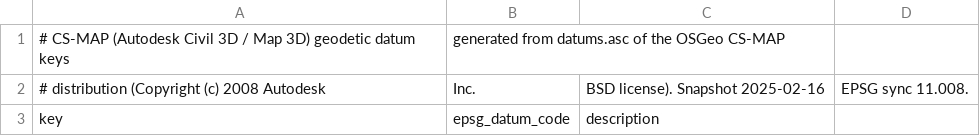
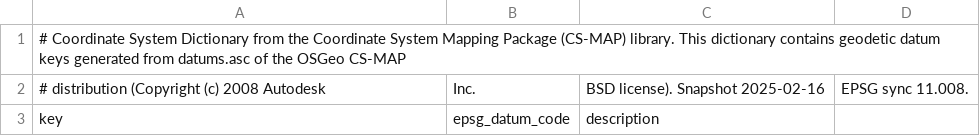
Before and after one commit to buildingSMART/ifc-gherkin-rules, a CSV file: features/resources/csmap_datum_keys.csv, drawn as a sheet; only a part is shown.

```diff
--- a/features/resources/csmap_datum_keys.csv
+++ b/features/resources/csmap_datum_keys.csv
@@ -1,2 +1,2 @@
-# CS-MAP (Autodesk Civil 3D / Map 3D) geodetic datum keys, generated from datums.asc of the OSGeo CS-MAP
+# Coordinate System Dictionary from the Coordinate System Mapping Package (CS-MAP) library.  This dictionary contains  geodetic datum keys generated from datums.asc of the OSGeo CS-MAP
 # distribution (Copyright (c) 2008 Autodesk, Inc., BSD license). Snapshot 2025-02-16, EPSG sync 11.008.
```
Also changed, not shown: 2 other files.
